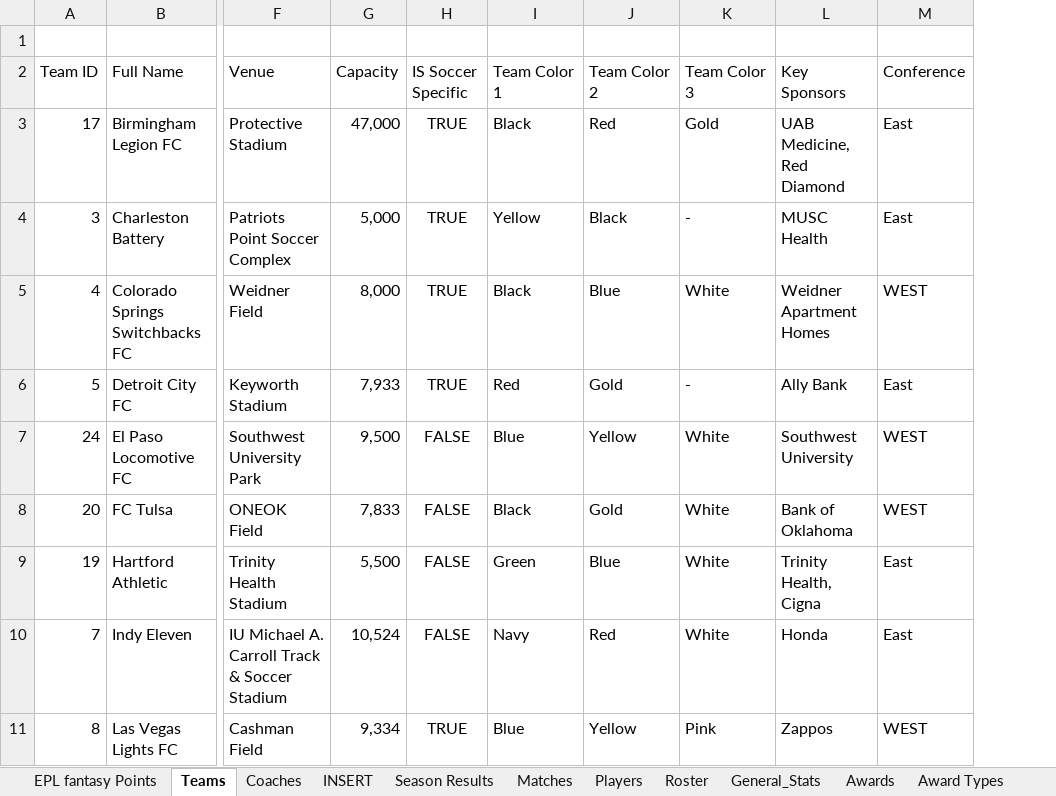
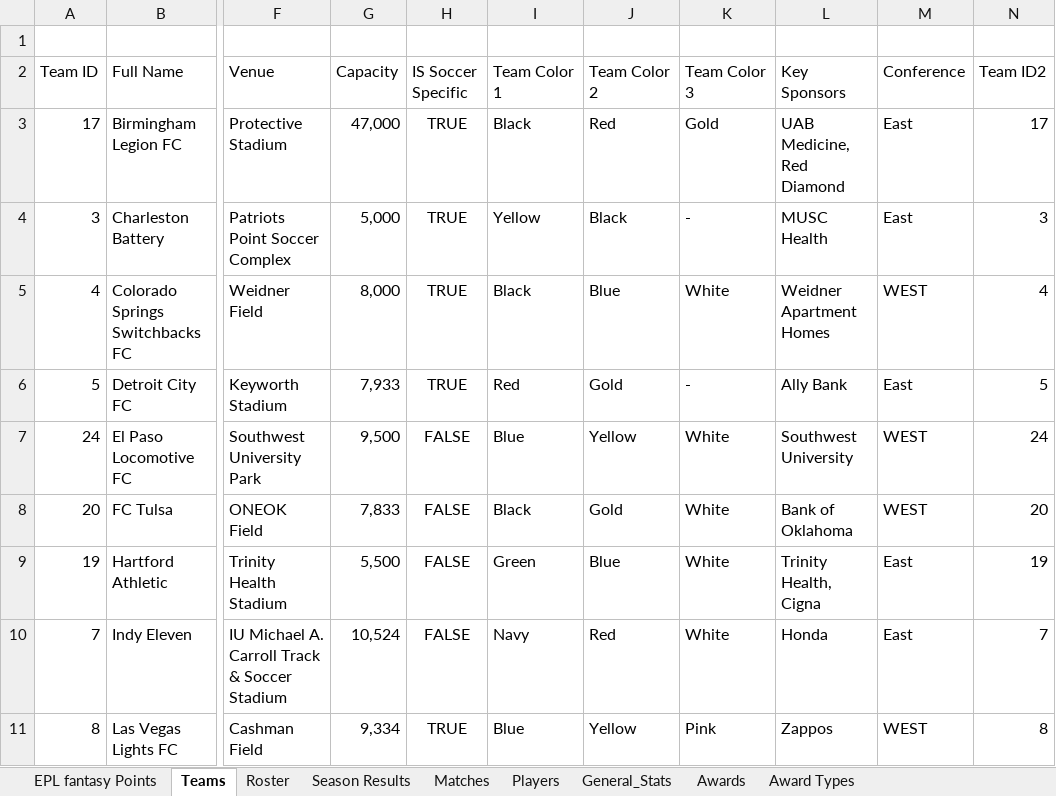
Before and after one commit to jordanwhite268/USLChampionship, an Excel workbook: Data/USL Champ DB.xlsx, sheet Teams, drawn as a sheet; only a part is shown, gaps mark what is left out; values as stored, in another font and other column widths than the file's, no borders; table styles not drawn; the diff names each change by its address in the sheet, - before the commit and + after, or states it on an @@ line.

```diff
--- a/Data/USL Champ DB.xlsx (sheet Teams)
+++ b/Data/USL Champ DB.xlsx (sheet Teams)
@@ sheet tab hidden: Coaches @@
@@ sheet tab hidden: INSERT @@
@@ sheet tab order changed: EPL fantasy Points | Teams | Roster | Season Results | Matches | Players | General_Stats | Awards | Award Types @@
+column N (Team ID2), rows 3-11: 17 | 3 | 4 | 5 | 24 | 20 | 19 | 7 | 8
```
Also changed, not shown: sheet Roster, sheet Matches, formulas that keep their value, 4 other files.
